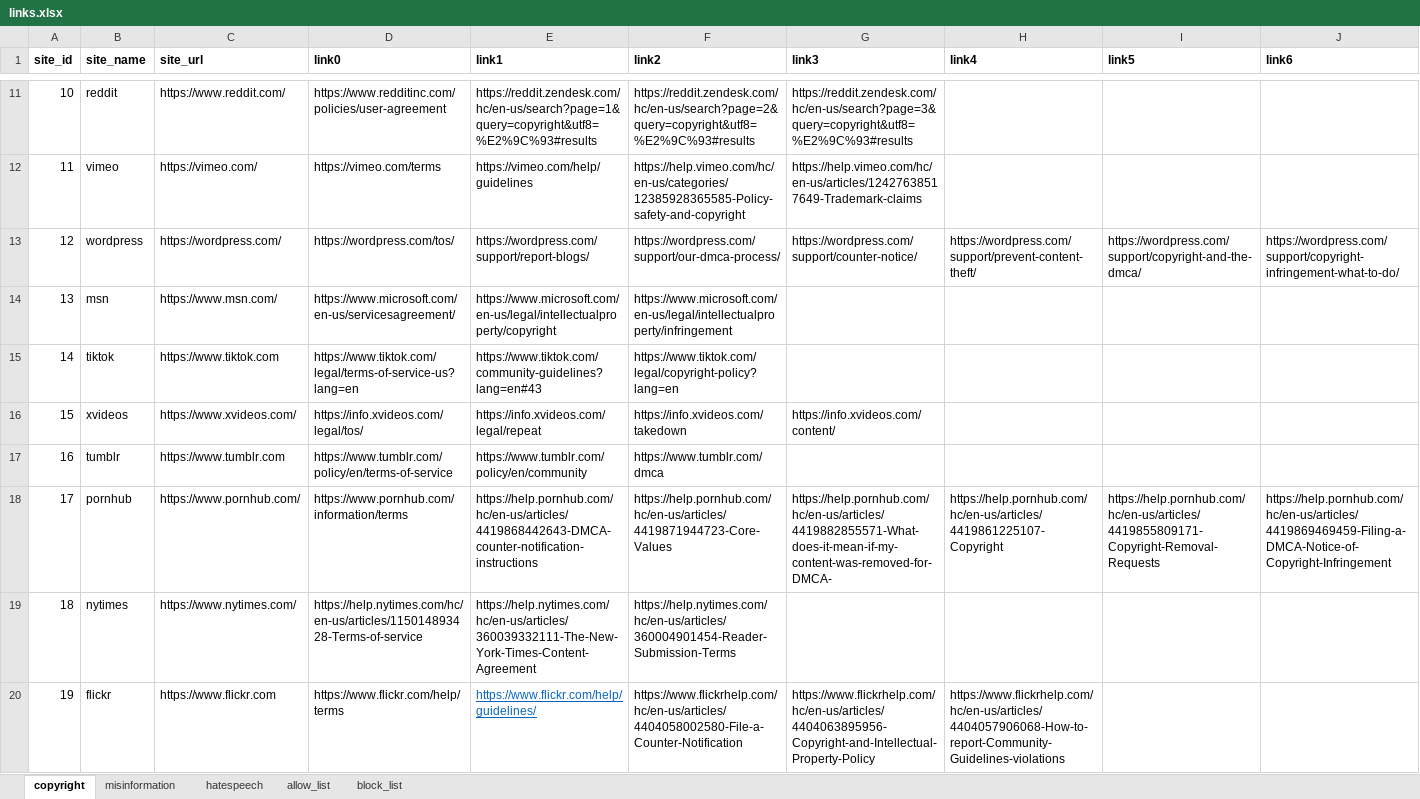
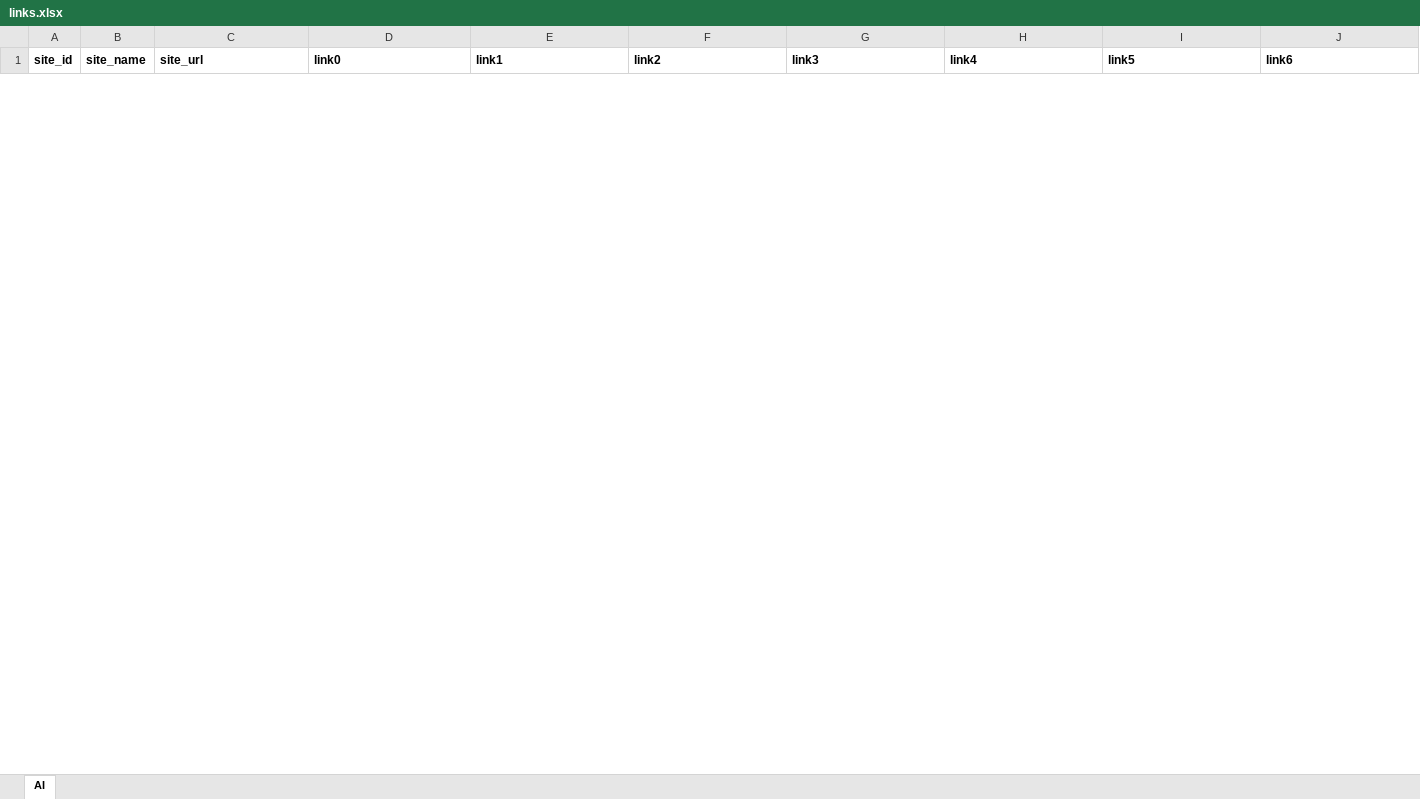
Before and after one commit to Oscar11800/ContentModerationWebScraper, an Excel workbook: inputs/links.xlsx, sheet AI, drawn as a sheet; only a part is shown, gaps mark what is left out; values as stored, in another font and other column widths than the file's, no borders; removed rows and columns are numbered as before the commit, all else as after; rows hold the shown columns only; the diff covers the shown part only; the diff names each change by its address in the sheet, - before the commit and + after, or states it on an @@ line.

Commit message:
cut down to single link test
Updated packages, deleted all links, testing out X.com links for AI. Changed out copyright and all other search terms for AI search terms. Edited main_iterative.py accordingly. Using a real agent to bypass bot detection, get links with  Selenium, not BeautifulSoup. Increase wait times for JavaScript-heavy pages. Correctly scrapes HTML

```diff
--- a/inputs/links.xlsx (sheet AI)
+++ b/inputs/links.xlsx (sheet AI)
-sheet tab: copyright
+sheet tab: AI
-sheet tab: misinformation
-sheet tab: hatespeech
-sheet tab: allow_list
-sheet tab: block_list
-row 11: 10 | reddit | https://www.reddit.com/ | https://www.redditinc.com/policies/user-agreement | https://reddit.zendesk.com/hc/en-us/search?page=1&query=copyright&utf8=%E2%9C%93#results | https://reddit.zendesk.com/hc/en-us/search?page=2&query=copyright&utf8=%E2%9C%93#results | https://reddit.zendesk.com/hc/en-us/search?page=3&query=copyright&utf8=%E2%9C%93#results
-row 12: 11 | vimeo | https://vimeo.com/ | https://vimeo.com/terms | https://vimeo.com/help/guidelines | https://help.vimeo.com/hc/en-us/categories/12385928365585-Policy-safety-and-copyright | https://help.vimeo.com/hc/en-us/articles/12427638517649-Trademark-claims
-row 13: 12 | wordpress | https://wordpress.com/ | https://wordpress.com/tos/ | https://wordpress.com/support/report-blogs/ | https://wordpress.com/support/our-dmca-process/ | https://wordpress.com/support/counter-notice/ | https://wordpress.com/support/prevent-content-theft/ | https://wordpress.com/support/copyright-and-the-dmca/ | https://wordpress.com/support/copyright-infringement-what-to-do/
-row 14: 13 | msn | https://www.msn.com/ | https://www.microsoft.com/en-us/servicesagreement/ | https://www.microsoft.com/en-us/legal/intellectualproperty/copyright | https://www.microsoft.com/en-us/legal/intellectualproperty/infringement
-row 15: 14 | tiktok | https://www.tiktok.com | https://www.tiktok.com/legal/terms-of-service-us?lang=en | https://www.tiktok.com/community-guidelines?lang=en#43 | https://www.tiktok.com/legal/copyright-policy?lang=en
-row 16: 15 | xvideos | https://www.xvideos.com/ | https://info.xvideos.com/legal/tos/ | https://info.xvideos.com/legal/repeat | https://info.xvideos.com/takedown | https://info.xvideos.com/content/
-row 17: 16 | tumblr | https://www.tumblr.com | https://www.tumblr.com/policy/en/terms-of-service | https://www.tumblr.com/policy/en/community | https://www.tumblr.com/dmca
-row 18: 17 | pornhub | https://www.pornhub.com/ | https://www.pornhub.com/information/terms | https://help.pornhub.com/hc/en-us/articles/4419868442643-DMCA-counter-notification-instructions | https://help.pornhub.com/hc/en-us/articles/4419871944723-Core-Values | https://help.pornhub.com/hc/en-us/articles/4419882855571-What-does-it-mean-if-my-content-was-removed-for-DMCA- | https://help.pornhub.com/hc/en-us/articles/4419861225107-Copyright | https://help.pornhub.com/hc/en-us/articles/4419855809171-Copyright-Removal-Requests | https://help.pornhub.com/hc/en-us/articles/4419869469459-Filing-a-DMCA-Notice-of-Copyright-Infringement
-row 19: 18 | nytimes | https://www.nytimes.com/ | https://help.nytimes.com/hc/en-us/articles/115014893428-Terms-of-service | https://help.nytimes.com/hc/en-us/articles/360039332111-The-New-York-Times-Content-Agreement | https://help.nytimes.com/hc/en-us/articles/360004901454-Reader-Submission-Terms
-row 20: 19 | flickr | https://www.flickr.com | https://www.flickr.com/help/terms | https://www.flickr.com/help/guidelines/ | https://www.flickrhelp.com/hc/en-us/articles/4404058002580-File-a-Counter-Notification | https://www.flickrhelp.com/hc/en-us/articles/4404063895956-Copyright-and-Intellectual-Property-Policy | https://www.flickrhelp.com/hc/en-us/articles/4404057906068-How-to-report-Community-Guidelines-violations
```
Also changed, not shown: 1 added row and 33 removed rows elsewhere in this sheet, 25 other files.
